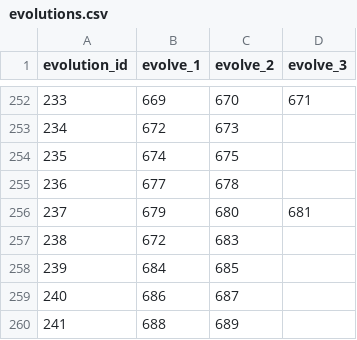
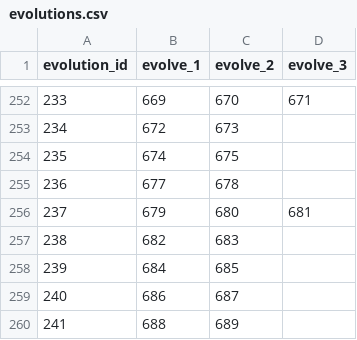
Before and after one commit to DryWaters/pokedex-back, a CSV file: data/csv/evolutions.csv, drawn as a sheet; only a part is shown, gaps mark what is left out; the diff names each change by its address in the sheet, - before the commit and + after, or states it on an @@ line.

Commit message:
Fixes typo in one evolution

```diff
--- a/data/csv/evolutions.csv
+++ b/data/csv/evolutions.csv
-B257 (evolve_1): 672
+B257 (evolve_1): 682
```
